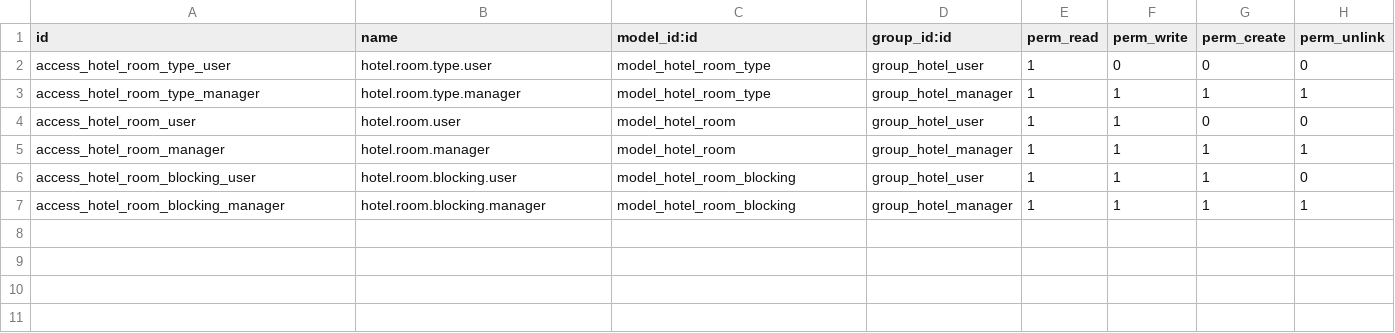
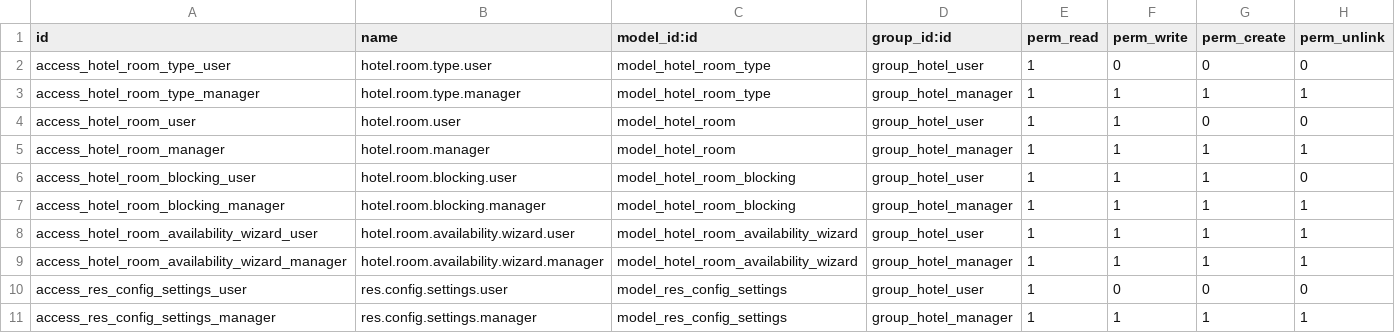
Before and after one commit to modulio-arch/modulio_hotelcore, a CSV file: modulio_hotelcore/security/ir.model.access.csv, drawn as a sheet.

Commit message:
Add hotel room availability wizard and configuration settings: updated manifest to include new views and models for room availability management. Enhanced access control by adding permissions for the availability wizard and configuration settings, improving user role management.

```diff
--- a/modulio_hotelcore/security/ir.model.access.csv
+++ b/modulio_hotelcore/security/ir.model.access.csv
@@ -7 +7,5 @@ access_hotel_room_blocking_user,hotel.room.blocking.user,model_hotel_room_blocki
 access_hotel_room_blocking_manager,hotel.room.blocking.manager,model_hotel_room_blocking,group_hotel_manager,1,1,1,1
+access_hotel_room_availability_wizard_user,hotel.room.availability.wizard.user,model_hotel_room_availability_wizard,group_hotel_user,1,1,1,1
+access_hotel_room_availability_wizard_manager,hotel.room.availability.wizard.manager,model_hotel_room_availability_wizard,group_hotel_manager,1,1,1,1
+access_res_config_settings_user,res.config.settings.user,model_res_config_settings,group_hotel_user,1,0,0,0
+access_res_config_settings_manager,res.config.settings.manager,model_res_config_settings,group_hotel_manager,1,1,1,1
```
Also changed, not shown: 2 other files.
